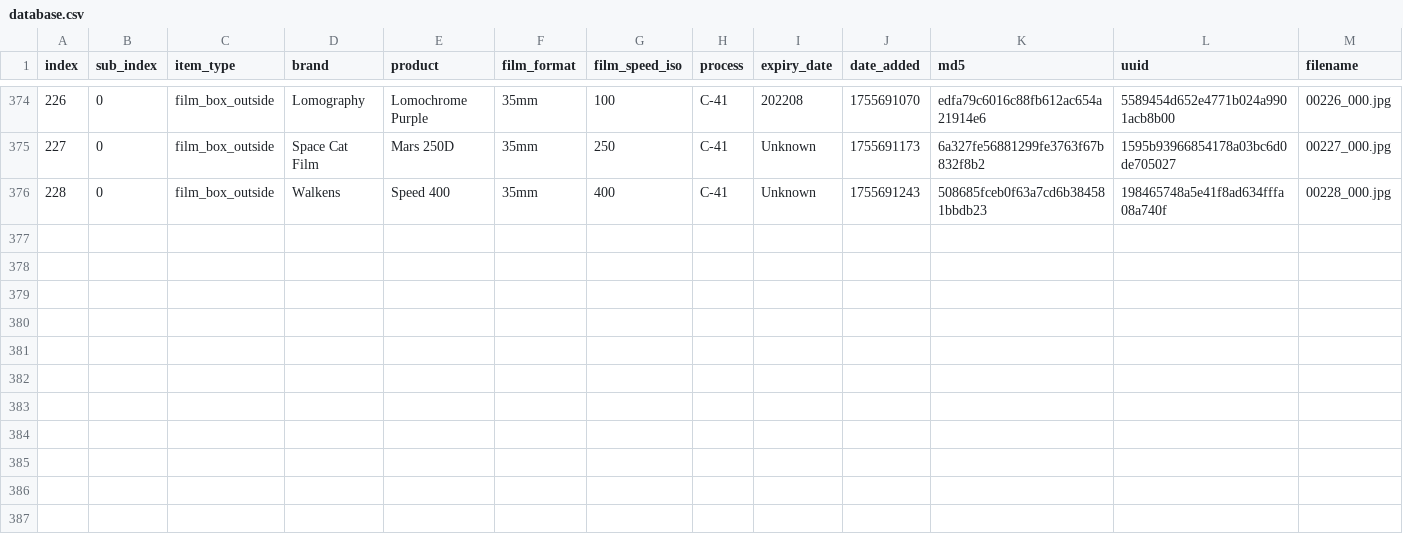
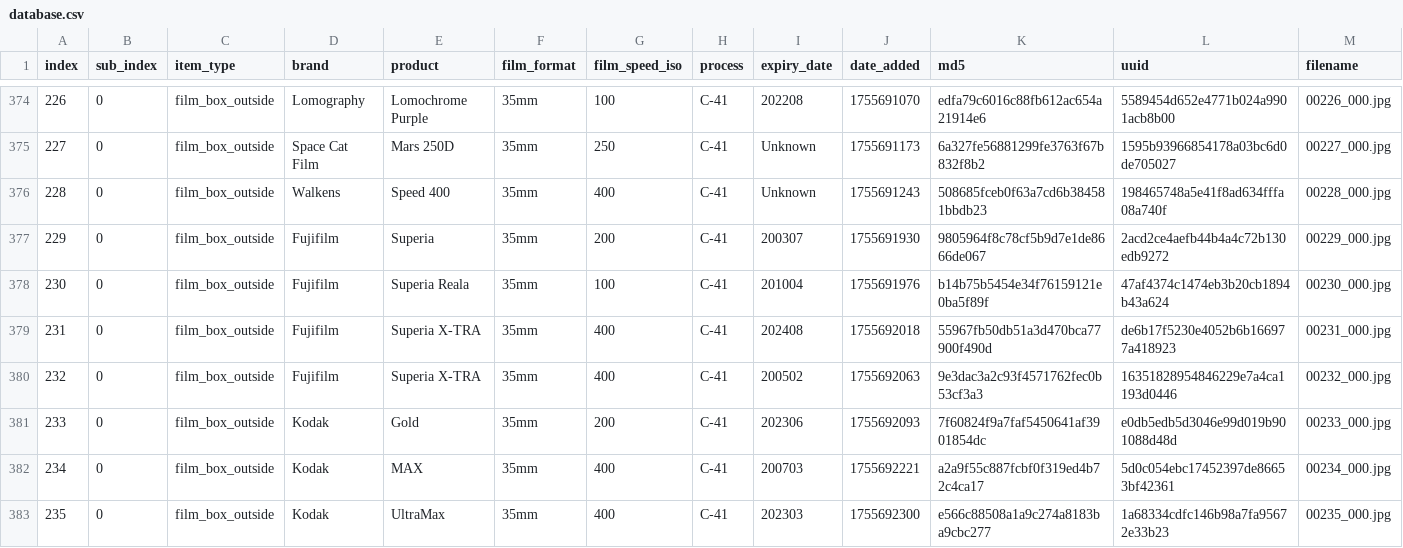
Before and after one commit to dekuNukem/Film-Packaging, a CSV file: film_packaging/database.csv, drawn as a sheet; only a part is shown, gaps mark what is left out; rows hold the shown columns only; the diff names each change by its address in the sheet, - before the commit and + after, or states it on an @@ line.

```diff
--- a/film_packaging/database.csv
+++ b/film_packaging/database.csv
+row 377: 229 | 0 | film_box_outside | Fujifilm | Superia | 35mm | 200 | C-41 | 200307 | 1755691930 | 9805964f8c78cf5b9d7e1de8666de067 | 2acd2ce4aefb44b4a4c72b130edb9272 | 00229_000.jpg
+row 378: 230 | 0 | film_box_outside | Fujifilm | Superia Reala | 35mm | 100 | C-41 | 201004 | 1755691976 | b14b75b5454e34f76159121e0ba5f89f | 47af4374c1474eb3b20cb1894b43a624 | 00230_000.jpg
+row 379: 231 | 0 | film_box_outside | Fujifilm | Superia X-TRA | 35mm | 400 | C-41 | 202408 | 1755692018 | 55967fb50db51a3d470bca77900f490d | de6b17f5230e4052b6b166977a418923 | 00231_000.jpg
+row 380: 232 | 0 | film_box_outside | Fujifilm | Superia X-TRA | 35mm | 400 | C-41 | 200502 | 1755692063 | 9e3dac3a2c93f4571762fec0b53cf3a3 | 16351828954846229e7a4ca1193d0446 | 00232_000.jpg
+row 381: 233 | 0 | film_box_outside | Kodak | Gold | 35mm | 200 | C-41 | 202306 | 1755692093 | 7f60824f9a7faf5450641af3901854dc | e0db5edb5d3046e99d019b901088d48d | 00233_000.jpg
+row 382: 234 | 0 | film_box_outside | Kodak | MAX | 35mm | 400 | C-41 | 200703 | 1755692221 | a2a9f55c887fcbf0f319ed4b72c4ca17 | 5d0c054ebc17452397de86653bf42361 | 00234_000.jpg
+row 383: 235 | 0 | film_box_outside | Kodak | UltraMax | 35mm | 400 | C-41 | 202303 | 1755692300 | e566c88508a1a9c274a8183ba9cbc277 | 1a68334cdfc146b98a7fa95672e33b23 | 00235_000.jpg
```
Also changed, not shown: 21 other files.
